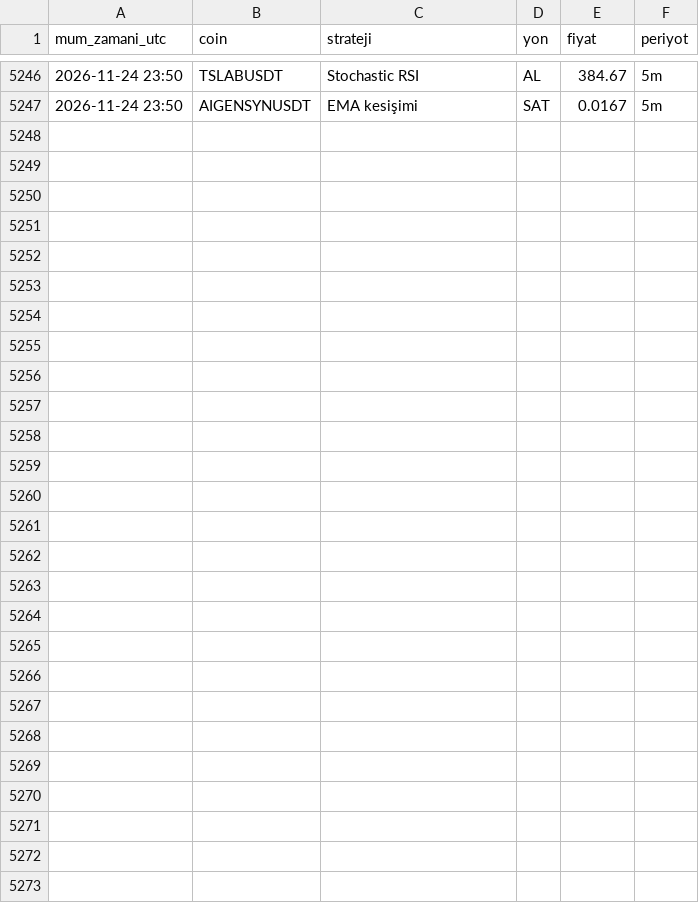
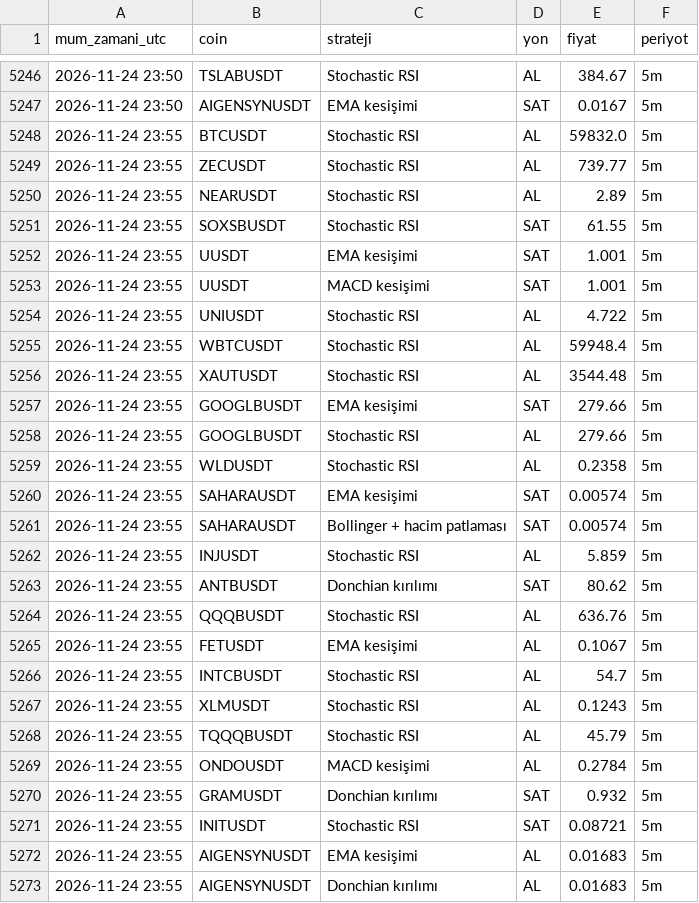
Before and after one commit to yumrukayayunusemre-creator/kripto-sinyal, a CSV file: kayitlar/strateji_sinyalleri_2026-11.csv, drawn as a sheet; only a part is shown, gaps mark what is left out.

Commit message:
sinyal kaydı 2026-11-25 00:01 [skip ci]

```diff
--- a/kayitlar/strateji_sinyalleri_2026-11.csv
+++ b/kayitlar/strateji_sinyalleri_2026-11.csv
@@ -5247 +5247,27 @@ mum_zamani_utc,coin,strateji,yon,fiyat,periyot
 2026-11-24 23:50,AIGENSYNUSDT,EMA kesişimi,SAT,0.0167,5m
+2026-11-24 23:55,BTCUSDT,Stochastic RSI,AL,59832.0,5m
+2026-11-24 23:55,ZECUSDT,Stochastic RSI,AL,739.77,5m
+2026-11-24 23:55,NEARUSDT,Stochastic RSI,AL,2.89,5m
+2026-11-24 23:55,SOXSBUSDT,Stochastic RSI,SAT,61.55,5m
+2026-11-24 23:55,UUSDT,EMA kesişimi,SAT,1.001,5m
+2026-11-24 23:55,UUSDT,MACD kesişimi,SAT,1.001,5m
+2026-11-24 23:55,UNIUSDT,Stochastic RSI,AL,4.722,5m
+2026-11-24 23:55,WBTCUSDT,Stochastic RSI,AL,59948.4,5m
+2026-11-24 23:55,XAUTUSDT,Stochastic RSI,AL,3544.48,5m
+2026-11-24 23:55,GOOGLBUSDT,EMA kesişimi,SAT,279.66,5m
+2026-11-24 23:55,GOOGLBUSDT,Stochastic RSI,AL,279.66,5m
+2026-11-24 23:55,WLDUSDT,Stochastic RSI,AL,0.2358,5m
+2026-11-24 23:55,SAHARAUSDT,EMA kesişimi,SAT,0.00574,5m
+2026-11-24 23:55,SAHARAUSDT,Bollinger + hacim patlaması,SAT,0.00574,5m
+2026-11-24 23:55,INJUSDT,Stochastic RSI,AL,5.859,5m
+2026-11-24 23:55,ANTBUSDT,Donchian kırılımı,SAT,80.62,5m
+2026-11-24 23:55,QQQBUSDT,Stochastic RSI,AL,636.76,5m
+2026-11-24 23:55,FETUSDT,EMA kesişimi,AL,0.1067,5m
+2026-11-24 23:55,INTCBUSDT,Stochastic RSI,AL,54.7,5m
+2026-11-24 23:55,XLMUSDT,Stochastic RSI,AL,0.1243,5m
+2026-11-24 23:55,TQQQBUSDT,Stochastic RSI,AL,45.79,5m
+2026-11-24 23:55,ONDOUSDT,MACD kesişimi,AL,0.2784,5m
+2026-11-24 23:55,GRAMUSDT,Donchian kırılımı,SAT,0.932,5m
+2026-11-24 23:55,INITUSDT,Stochastic RSI,SAT,0.08721,5m
+2026-11-24 23:55,AIGENSYNUSDT,EMA kesişimi,AL,0.01683,5m
+2026-11-24 23:55,AIGENSYNUSDT,Donchian kırılımı,AL,0.01683,5m
```
Also changed, not shown: 1 other file.
